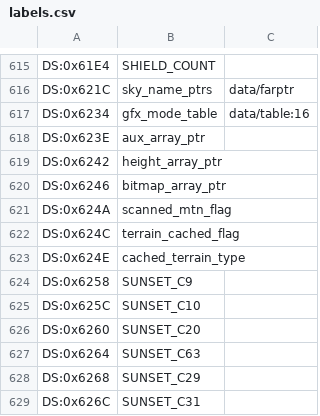
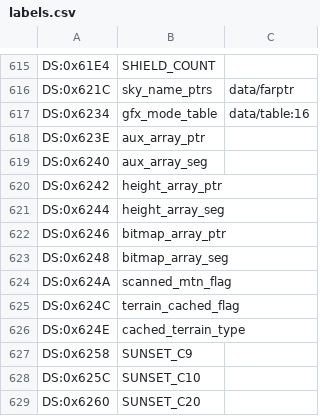
Before and after one commit to vgrichina/scorched-earth, a CSV file: disasm/labels.csv, drawn as a sheet; only a part is shown, gaps mark what is left out; the shorter side is filled out with more unchanged rows; the diff names each change by its address in the sheet, - before the commit and + after, or states it on an @@ line.

```diff
--- a/disasm/labels.csv
+++ b/disasm/labels.csv
+row 619: DS:0x6240 | aux_array_seg
+row 621: DS:0x6244 | height_array_seg
+row 623: DS:0x6248 | bitmap_array_seg
```
Also changed, not shown: disasm/comments.csv, 2 other files.
